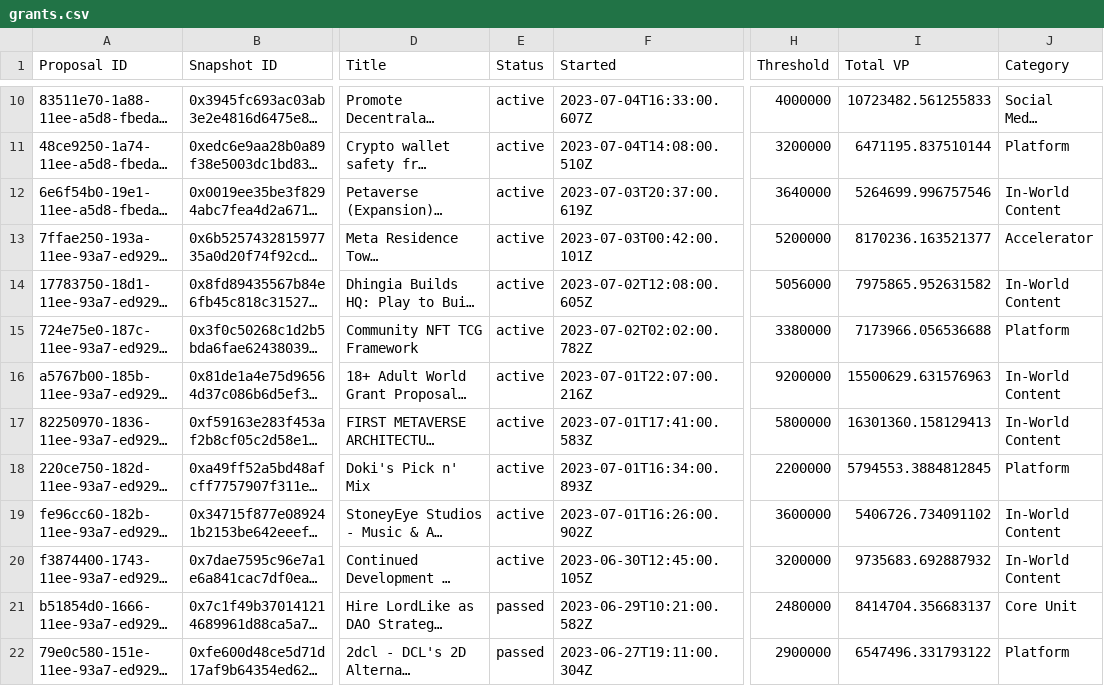
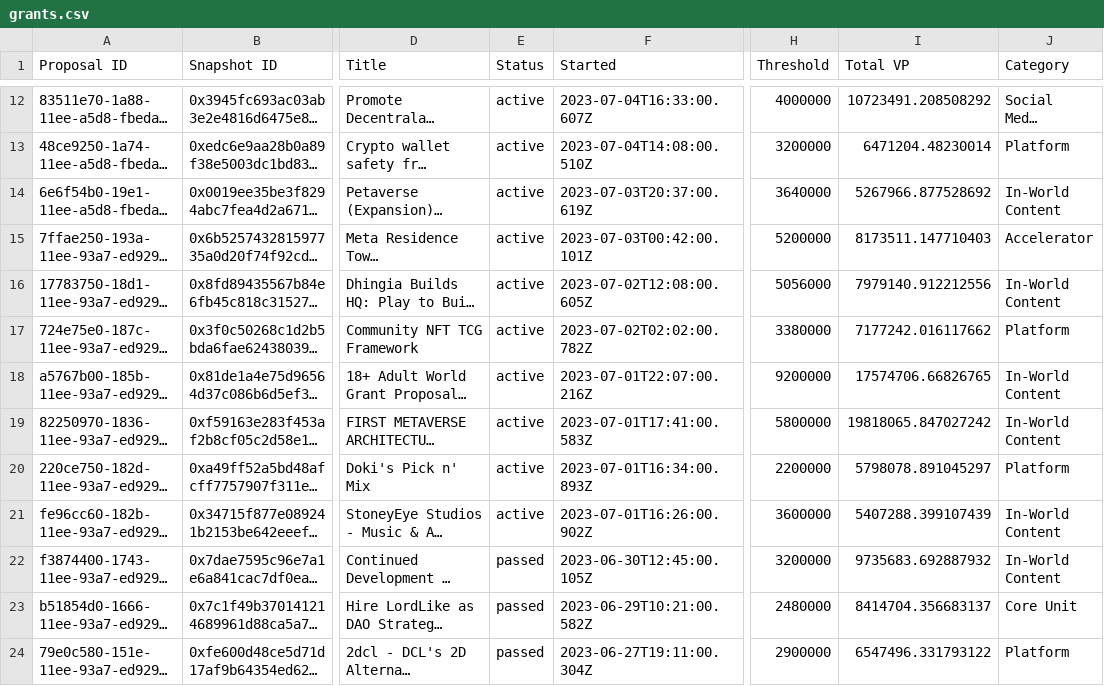
Before and after one commit to 1emu/transparency, a CSV file: grants.csv, drawn as a sheet; only a part is shown, gaps mark what is left out; long unchanged cells end in …; addresses are those after the commit; the diff covers the shown part only; the diff names each change by its address in the sheet, - before the commit and + after, or states it on an @@ line.

```diff
--- a/grants.csv
+++ b/grants.csv
-I12 (Total VP): 10723482.561255833
+I12 (Total VP): 10723491.208508292
-I13 (Total VP): 6471195.837510144
+I13 (Total VP): 6471204.48230014
-I14 (Total VP): 5264699.996757546
+I14 (Total VP): 5267966.877528692
-I15 (Total VP): 8170236.163521377
+I15 (Total VP): 8173511.147710403
-I16 (Total VP): 7975865.952631582
+I16 (Total VP): 7979140.912212556
-I17 (Total VP): 7173966.056536688
+I17 (Total VP): 7177242.016117662
-I18 (Total VP): 15500629.631576963
+I18 (Total VP): 17574706.66826765
-I19 (Total VP): 16301360.158129413
+I19 (Total VP): 19818065.847027242
-I20 (Total VP): 5794553.3884812845
+I20 (Total VP): 5798078.891045297
-I21 (Total VP): 5406726.734091102
+I21 (Total VP): 5407288.399107439
-E22 (Status): active
+E22 (Status): passed
```
Also changed, not shown: 2 added rows and 25 edited cells elsewhere in this file, balances.csv, members.csv, 16 other files.
